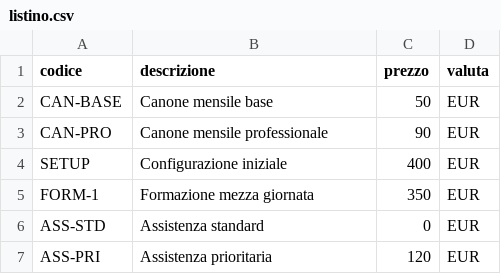
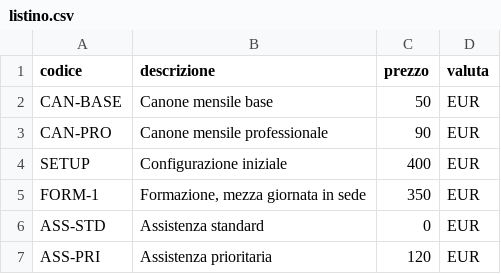
Before and after one commit to Test-Officina-Digitale/officina-digitale, a CSV file: listino.csv, drawn as a sheet.

Commit message:
Aggiorna la descrizione di FORM-1 nel listino

```diff
--- a/listino.csv
+++ b/listino.csv
@@ -4,3 +4,3 @@ CAN-PRO,Canone mensile professionale,90,EUR
 SETUP,Configurazione iniziale,400,EUR
-FORM-1,Formazione mezza giornata,350,EUR
+FORM-1,"Formazione, mezza giornata in sede",350,EUR
 ASS-STD,Assistenza standard,0,EUR
```
